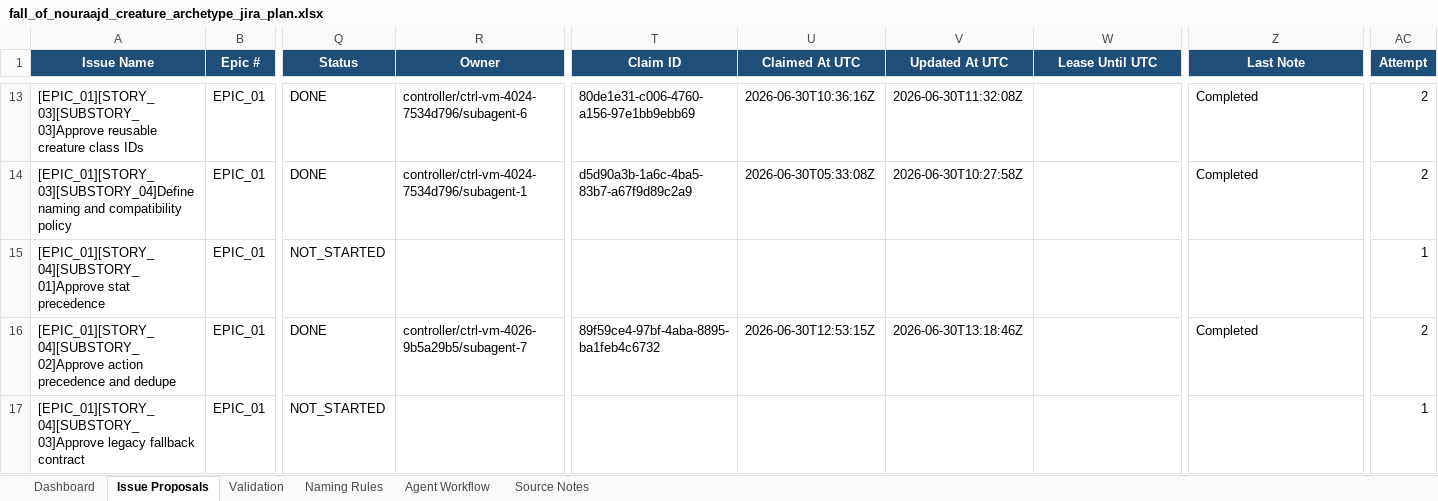
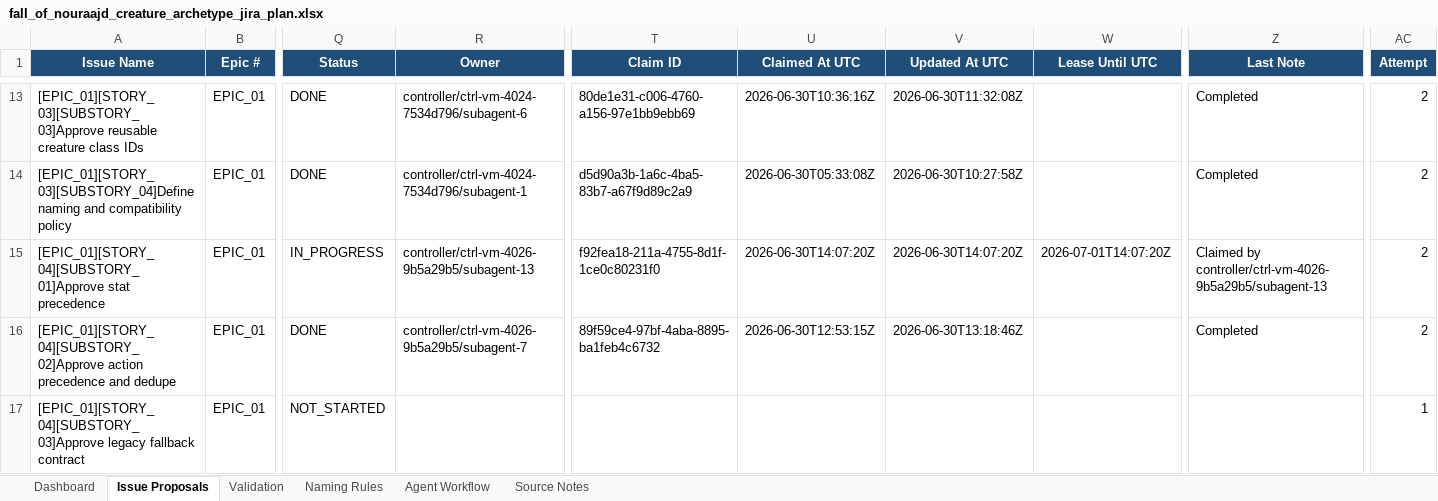
Before and after one commit to lisu188/fall-of-nouraajd, an Excel workbook: planning/fall_of_nouraajd_creature_archetype_jira_plan.xlsx, sheet Issue Proposals, drawn as a sheet; only a part is shown, gaps mark what is left out; values as stored, in another font and other column widths than the file's, no borders; conditional formats and table styles not drawn; the diff names each change by its address in the sheet, - before the commit and + after, or states it on an @@ line.

```diff
--- a/planning/fall_of_nouraajd_creature_archetype_jira_plan.xlsx (sheet Issue Proposals)
+++ b/planning/fall_of_nouraajd_creature_archetype_jira_plan.xlsx (sheet Issue Proposals)
-Q15 (Status): NOT_STARTED
+Q15 (Status): IN_PROGRESS
-R15 (Owner): (empty)
+R15 (Owner): controller/ctrl-vm-4026-9b5a29b5/subagent-13
-T15 (Claim ID): (empty)
+T15 (Claim ID): f92fea18-211a-4755-8d1f-1ce0c80231f0
-U15 (Claimed At UTC): (empty)
+U15 (Claimed At UTC): 2026-06-30T14:07:20Z
-V15 (Updated At UTC): (empty)
+V15 (Updated At UTC): 2026-06-30T14:07:20Z
-W15 (Lease Until UTC): (empty)
+W15 (Lease Until UTC): 2026-07-01T14:07:20Z
-Z15 (Last Note): (empty)
+Z15 (Last Note): Claimed by controller/ctrl-vm-4026-9b5a29b5/subagent-13
-AC15 (Attempt): 1
+AC15 (Attempt): 2
```
